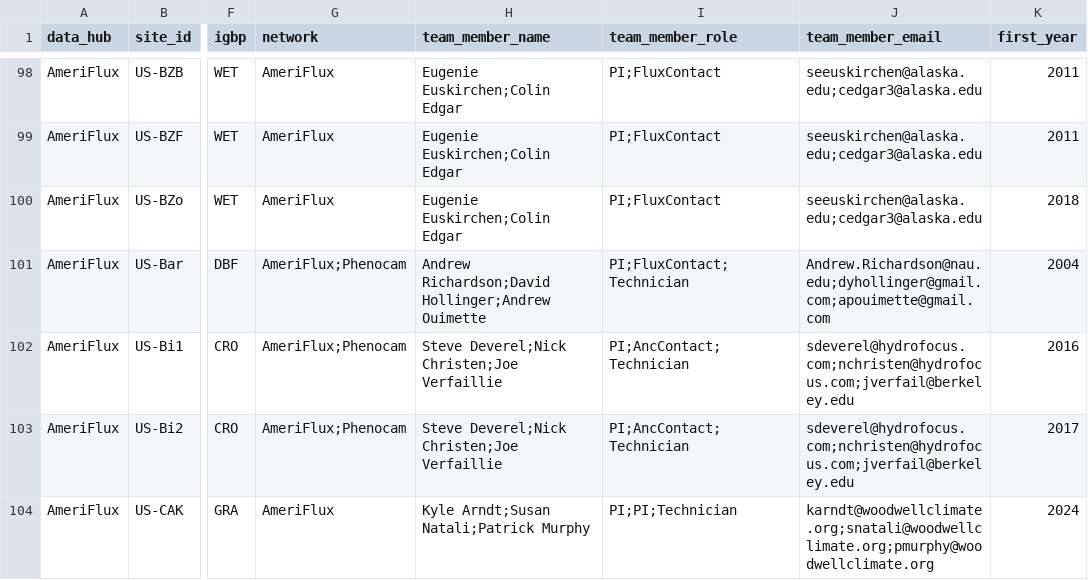
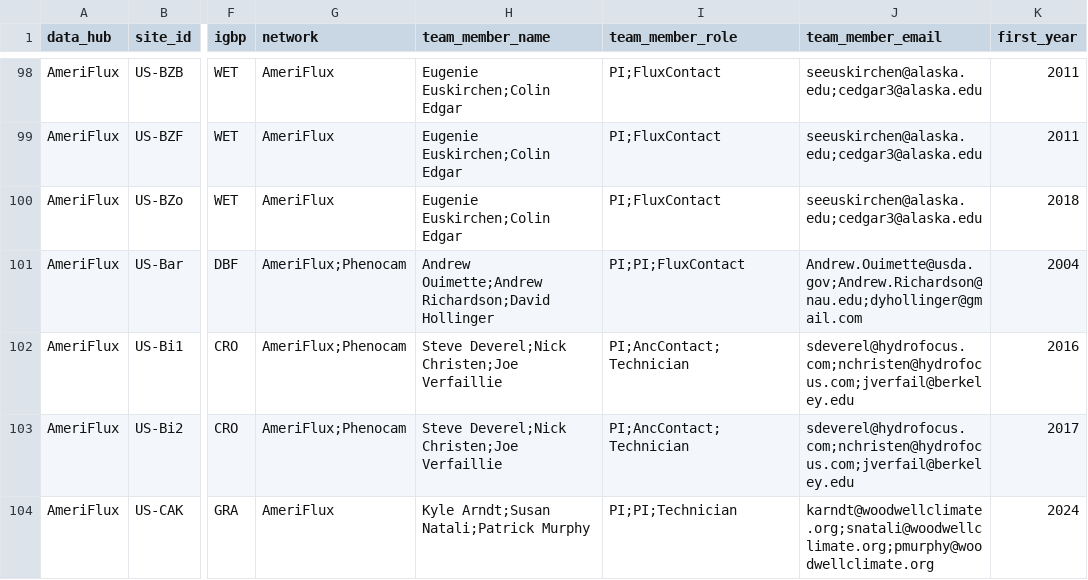
Before and after one commit to trevorkeenan/fluxnet-data-explorer, a CSV file: assets/shuttle_snapshot.csv, drawn as a sheet; only a part is shown, gaps mark what is left out; the diff covers the shown part only; the diff names each change by its address in the sheet, - before the commit and + after, or states it on an @@ line.

```diff
--- a/assets/shuttle_snapshot.csv
+++ b/assets/shuttle_snapshot.csv
-H101 (team_member_name): Andrew Richardson;David Hollinger;Andrew Ouimette
+H101 (team_member_name): Andrew Ouimette;Andrew Richardson;David Hollinger
-I101 (team_member_role): PI;FluxContact;Technician
+I101 (team_member_role): PI;PI;FluxContact
-J101 (team_member_email): Andrew.Richardson@nau.edu;dyhollinger@gmail.com;apouimette@gmail.com
+J101 (team_member_email): Andrew.Ouimette@usda.gov;Andrew.Richardson@nau.edu;dyhollinger@gmail.com
```
Also changed, not shown: 8 edited cells elsewhere in this file, assets/ameriflux_site_info.csv, assets/efd_curated_sites_snapshot.csv, 7 other files.
